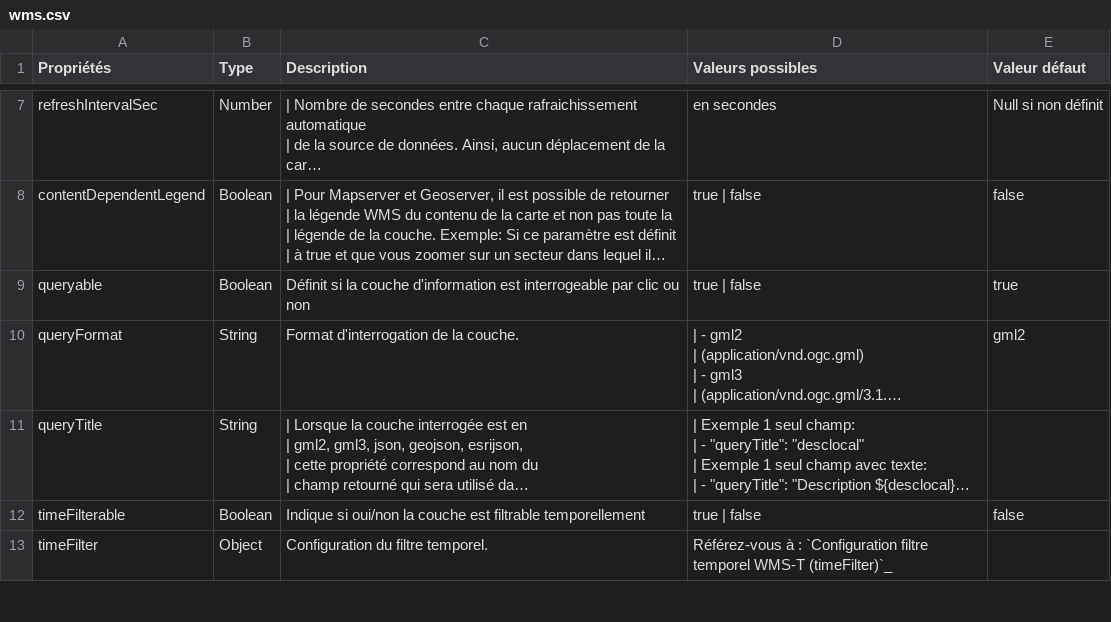
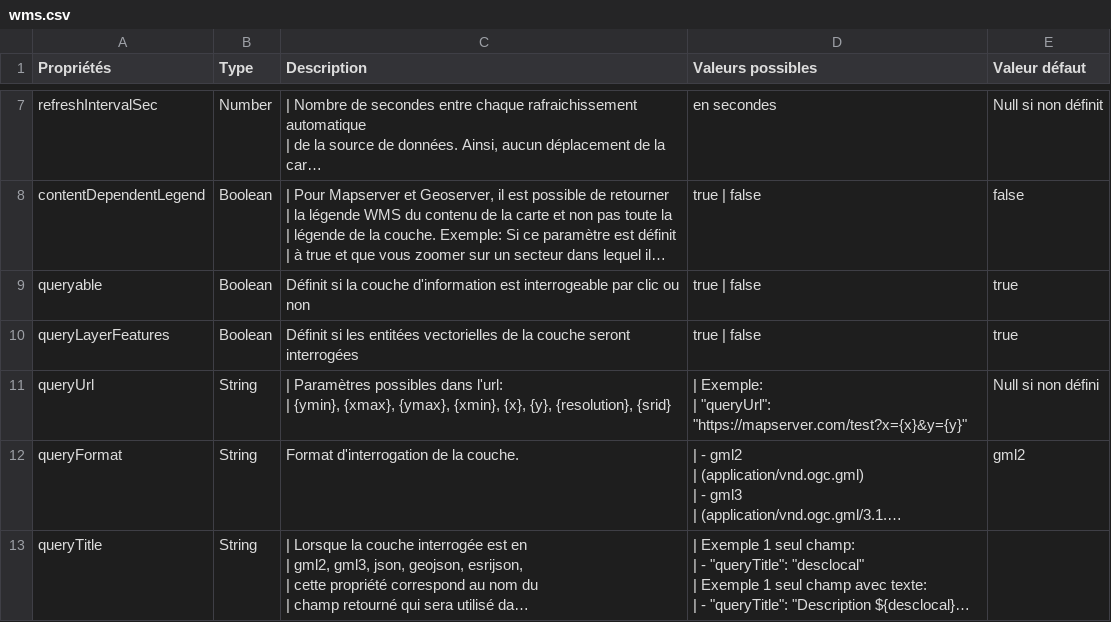
Before and after one commit to infra-geo-ouverte/igo2, a CSV file: docs/_tables/fr/properties/sources/wms.csv, drawn as a sheet; only a part is shown, gaps mark what is left out; the shorter side is filled out with more unchanged rows; long unchanged cells end in …; ↵ is a line break in a cell; the diff names each change by its address in the sheet, - before the commit and + after, or states it on an @@ line.

Commit message:
docs(wms/mvt): add custom query url docs

```diff
--- a/docs/_tables/fr/properties/sources/wms.csv
+++ b/docs/_tables/fr/properties/sources/wms.csv
+row 10: queryLayerFeatures | Boolean | Définit si les entitées vectorielles de la couche seront interrogées | true | false | true
+row 11: queryUrl | String | | Paramètres possibles dans l'url: ↵ | {ymin}, {xmax}, {ymax}, {xmin}, {x}, {y}, {resolution}, {srid} | | Exemple: ↵ | "queryUrl": "https://mapserver.com/test?x={x}&y={y}" | Null si non défini
```
Also changed, not shown: docs/_tables/fr/properties/sources/mvt.csv.
